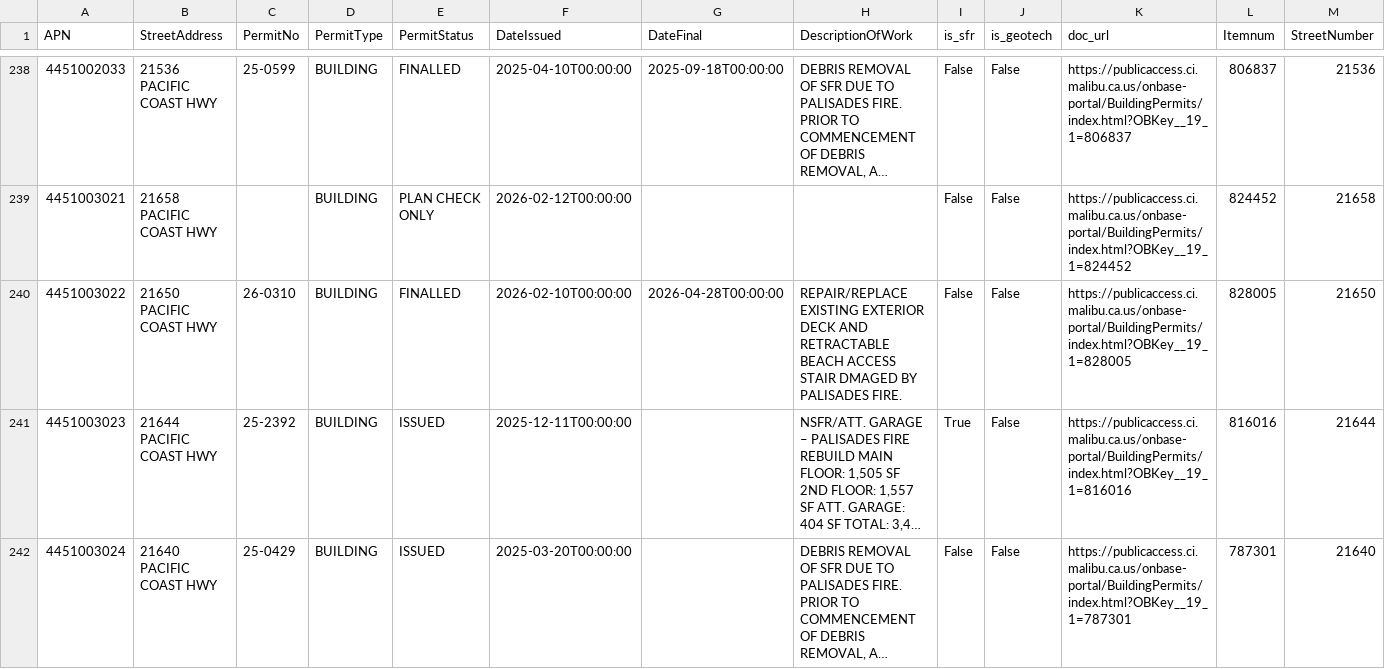
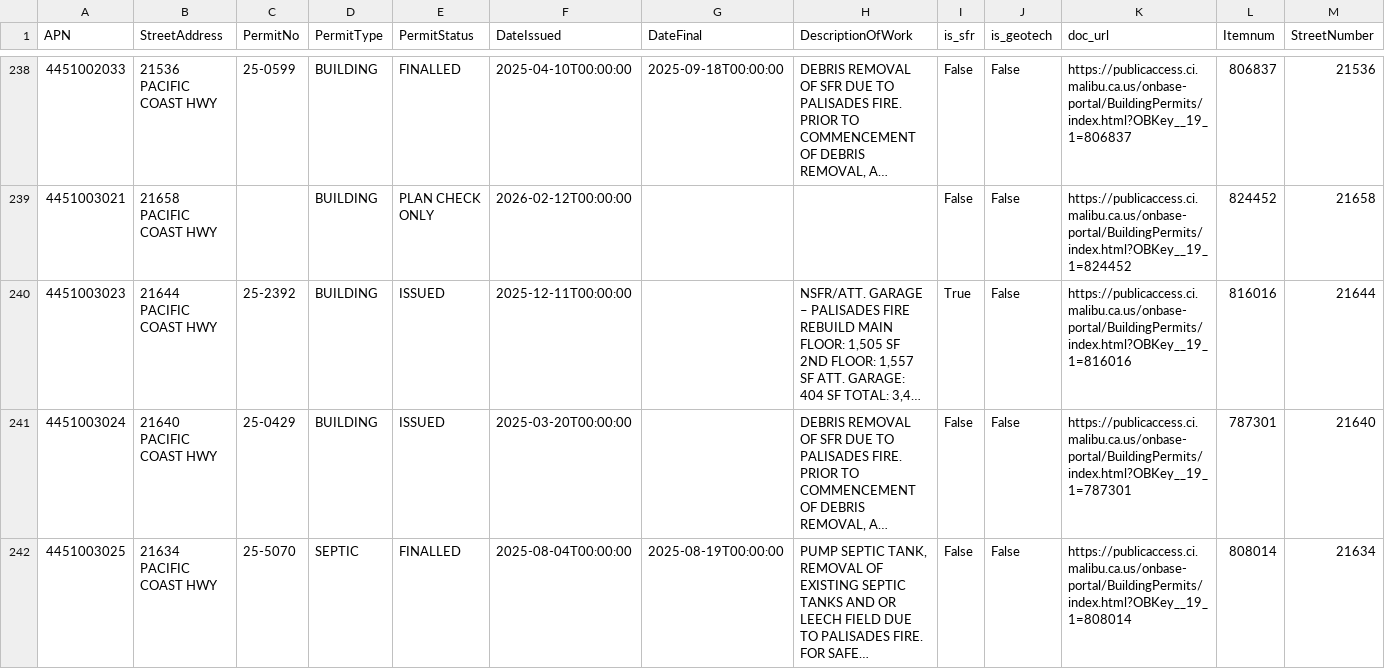
Before and after one commit to maliburebuildtaskforce/permit-tracker, a CSV file: data/palisades_permits_priority.csv, drawn as a sheet; only a part is shown, gaps mark what is left out; the shorter side is filled out with more unchanged rows; long unchanged cells end in …; rows hold the shown columns only; the diff covers the shown part only; the diff names each change by its address in the sheet, - before the commit and + after, or states it on an @@ line.

```diff
--- a/data/palisades_permits_priority.csv
+++ b/data/palisades_permits_priority.csv
-row 240: 4451003022 | 21650 PACIFIC COAST HWY | 26-0310 | BUILDING | FINALLED | 2026-02-10T00:00:00 | 2026-04-28T00:00:00 | REPAIR/REPLACE EXISTING EXTERIOR DECK AND RETRACTABLE BEACH ACCESS STAIR DMAGED BY PALISADES FIRE. | False | False | https://publicaccess.ci.malibu.ca.us/onbase-portal/BuildingPermits/index.html?OBKey__19_1=828005 | 828005 | 21650
```
Also changed, not shown: 2 removed rows and 8 edited cells elsewhere in this file, data/palisades_permits_reports.csv.
